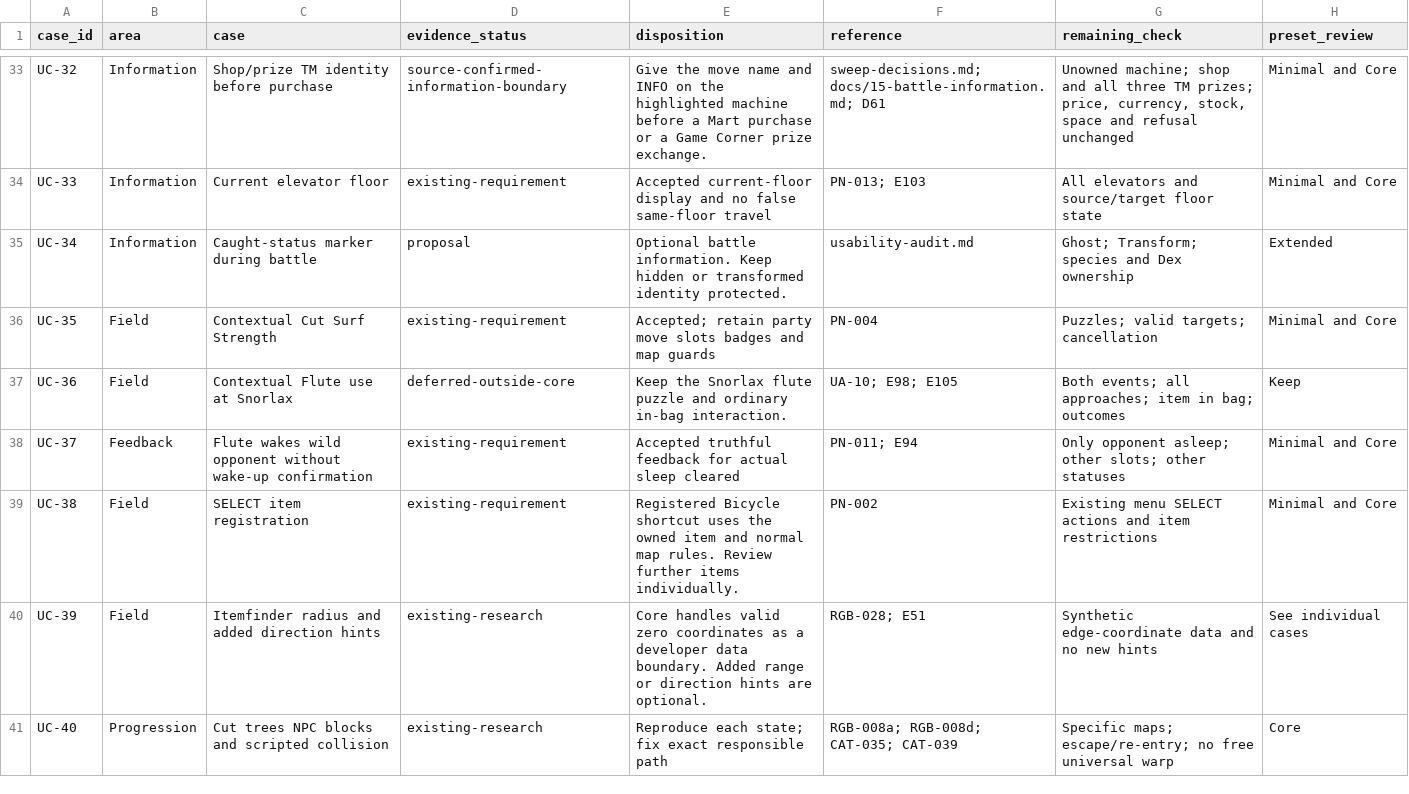
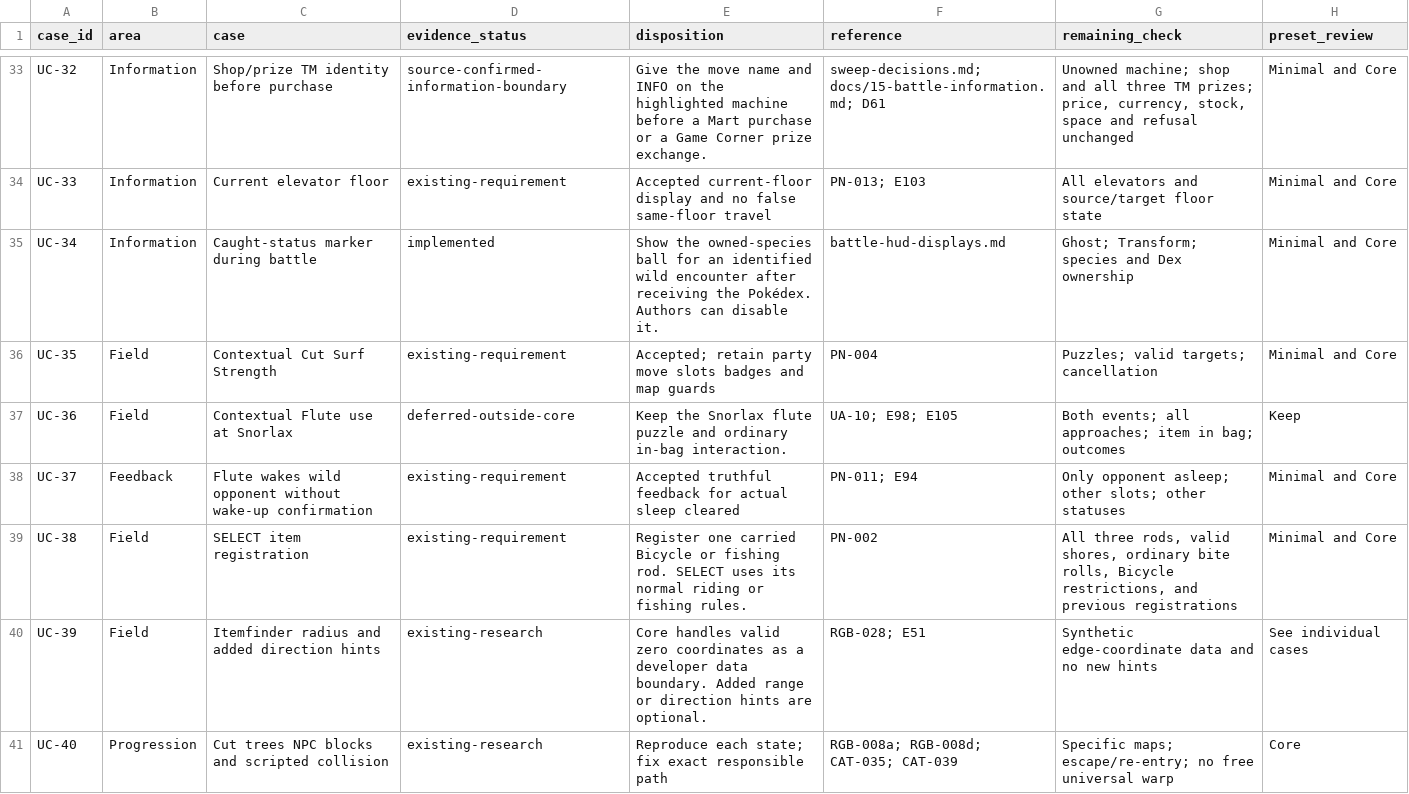
Before and after one commit to PokeRGB-Expansion/pokeRGB-expansion, a CSV file: spec/research/usability-coverage.csv, drawn as a sheet; only a part is shown, gaps mark what is left out.

Commit message:
Check the EXP bar with valid party stats and update the feature records

```diff
--- a/spec/research/usability-coverage.csv
+++ b/spec/research/usability-coverage.csv
@@ -34,3 +34,3 @@ UC-32,Information,Shop/prize TM identity before purchase,source-confirmed-inform
 UC-33,Information,Current elevator floor,existing-requirement,Accepted current-floor display and no false same-floor travel,PN-013; E103,All elevators and source/target floor state,Minimal and Core
-UC-34,Information,Caught-status marker during battle,proposal,Optional battle information. Keep hidden or transformed identity protected.,usability-audit.md,Ghost; Transform; species and Dex ownership,Extended
+UC-34,Information,Caught-status marker during battle,implemented,Show the owned-species ball for an identified wild encounter after receiving the Pokédex. Authors can disable it.,battle-hud-displays.md,Ghost; Transform; species and Dex ownership,Minimal and Core
 UC-35,Field,Contextual Cut Surf Strength,existing-requirement,Accepted; retain party move slots badges and map guards,PN-004,Puzzles; valid targets; cancellation,Minimal and Core
@@ -38,3 +38,3 @@ UC-36,Field,Contextual Flute use at Snorlax,deferred-outside-core,Keep the Snorl
 UC-37,Feedback,Flute wakes wild opponent without wake-up confirmation,existing-requirement,Accepted truthful feedback for actual sleep cleared,PN-011; E94,Only opponent asleep; other slots; other statuses,Minimal and Core
-UC-38,Field,SELECT item registration,existing-requirement,Registered Bicycle shortcut uses the owned item and normal map rules. Review further items individually.,PN-002,Existing menu SELECT actions and item restrictions,Minimal and Core
+UC-38,Field,SELECT item registration,existing-requirement,Register one carried Bicycle or fishing rod. SELECT uses its normal riding or fishing rules.,PN-002,"All three rods, valid shores, ordinary bite rolls, Bicycle restrictions, and previous registrations",Minimal and Core
 UC-39,Field,Itemfinder radius and added direction hints,existing-research,Core handles valid zero coordinates as a developer data boundary. Added range or direction hints are optional.,RGB-028; E51,Synthetic edge-coordinate data and no new hints,See individual cases
```
Also changed, not shown: spec/research/tutorial-coverage.csv, 6 other files.
